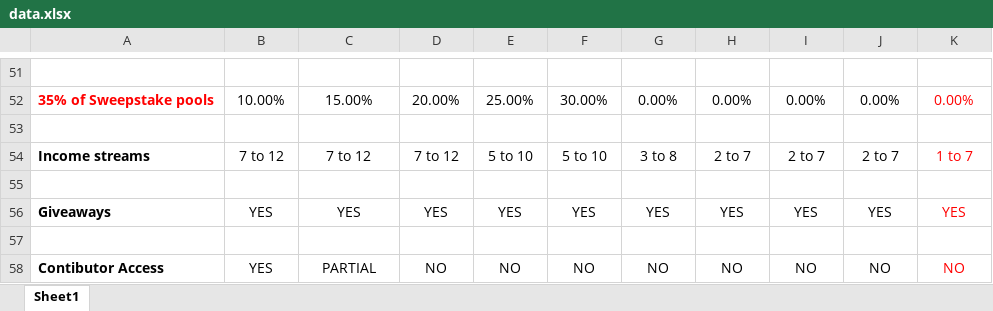
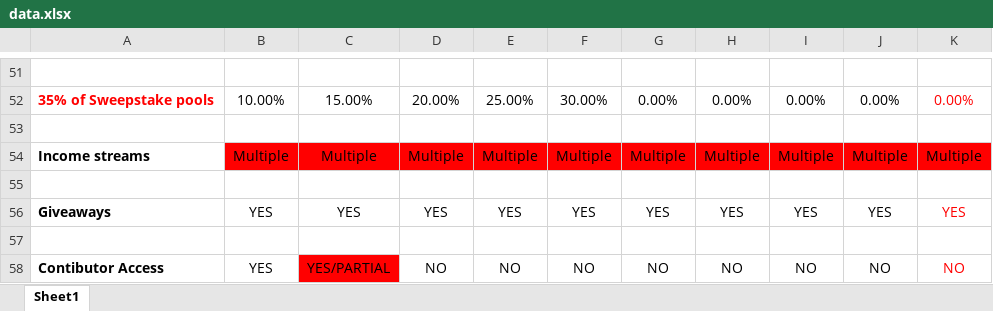
Before and after one commit to DDev16/Reown-appkit-EVM, an Excel workbook: data/data.xlsx, sheet Sheet1, drawn as a sheet; only a part is shown, gaps mark what is left out; values as stored, in another font and other column widths than the file's, no borders; the diff covers the shown part only; the diff names each change by its address in the sheet, - before the commit and + after, or states it on an @@ line.

```diff
--- a/data/data.xlsx (sheet Sheet1)
+++ b/data/data.xlsx (sheet Sheet1)
-B54: 7 to 12
+B54: Multiple
-B54:K54 fill: none
+B54:K54 fill: #FF0000
-C54: 7 to 12
+C54: Multiple
-D54: 7 to 12
+D54: Multiple
-E54: 5 to 10
+E54: Multiple
-F54: 5 to 10
+F54: Multiple
-G54: 3 to 8
+G54: Multiple
-H54: 2 to 7
+H54: Multiple
-I54: 2 to 7
+I54: Multiple
-J54: 2 to 7
+J54: Multiple
-K54: 1 to 7
+K54: Multiple
-K54 text colour: #FF0000
+K54 text colour: black
-C58: PARTIAL
+C58: YES/PARTIAL
-C58 fill: none
+C58 fill: #FF0000
```
Also changed, not shown: 75 edited cells and cell formats elsewhere in this sheet, 1 other file.
